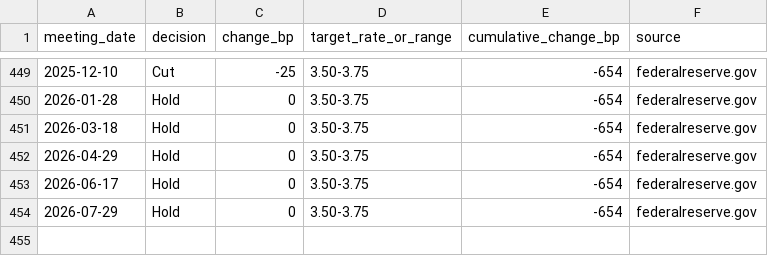
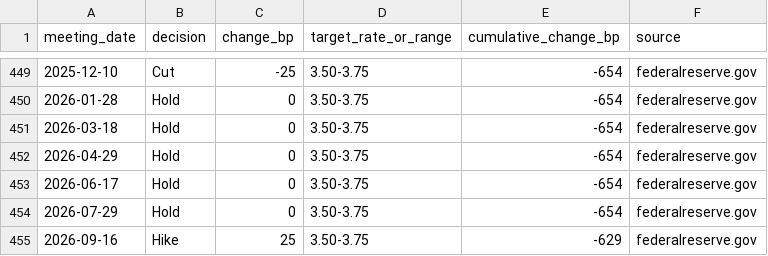
Before and after one commit to banana815/financial-info, a CSV file: FOMC_Rate_Decisions_Extended.csv, drawn as a sheet; only a part is shown, gaps mark what is left out.

```diff
--- a/FOMC_Rate_Decisions_Extended.csv
+++ b/FOMC_Rate_Decisions_Extended.csv
@@ -454 +454,2 @@ meeting_date,decision,change_bp,target_rate_or_range,cumulative_change_bp,source
 2026-07-29,Hold,0,3.50-3.75,-654,federalreserve.gov
+2026-09-16,Hike,25,3.50-3.75,-629,federalreserve.gov
```
Also changed, not shown: DFEDTAR_target_range_from_nyfed.csv, EFFR_nyfed_with_target_range.csv, 10 other files.
